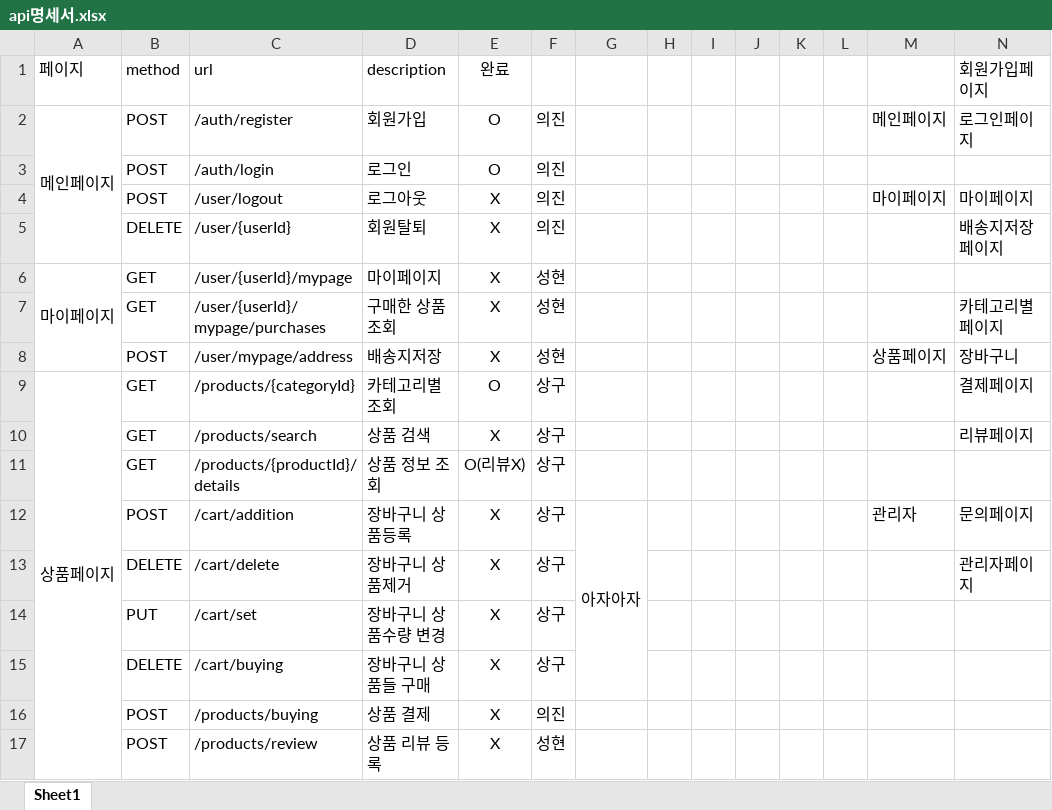
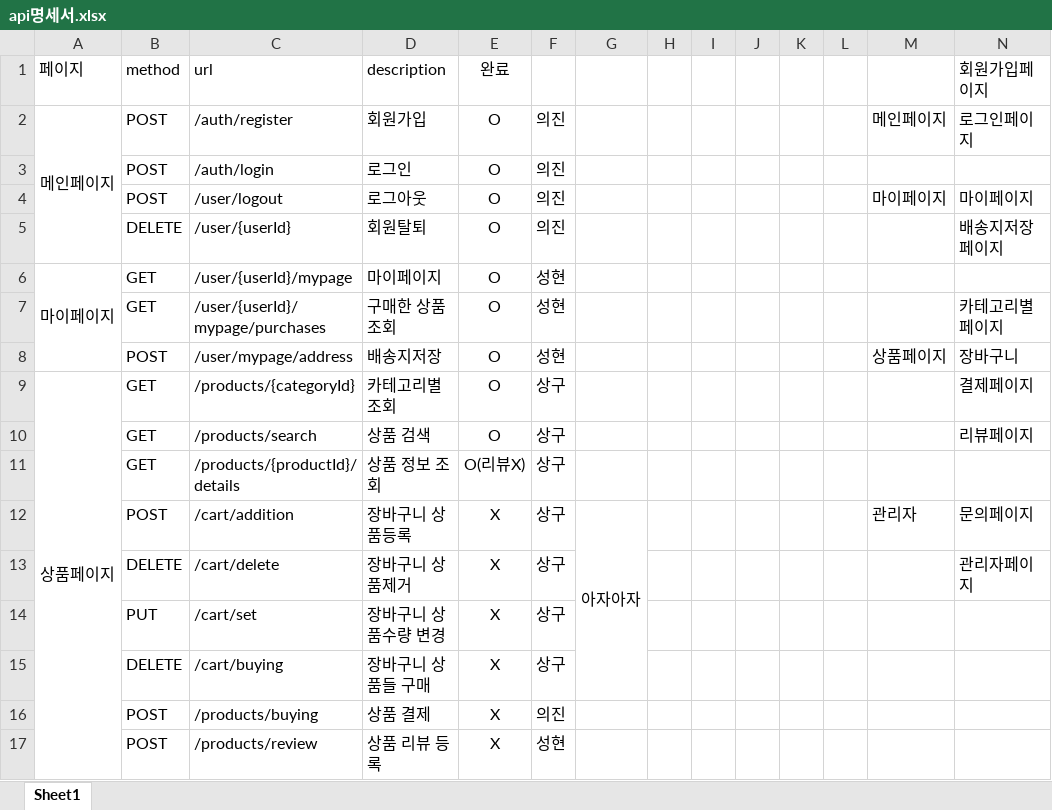
Before and after one commit to KORIT-JKL/androg-portfolio-app, an Excel workbook: api명세서.xlsx, sheet Sheet1, drawn as a sheet; values as stored, in another font and other column widths than the file's, no borders; the diff names each change by its address in the sheet, - before the commit and + after, or states it on an @@ line.

```diff
--- a/api명세서.xlsx (sheet Sheet1)
+++ b/api명세서.xlsx (sheet Sheet1)
-E4:E8 (완료): X
+E4:E8 (완료): O
-E10 (완료): X
+E10 (완료): O
```
Also changed, not shown: 2 other files.
